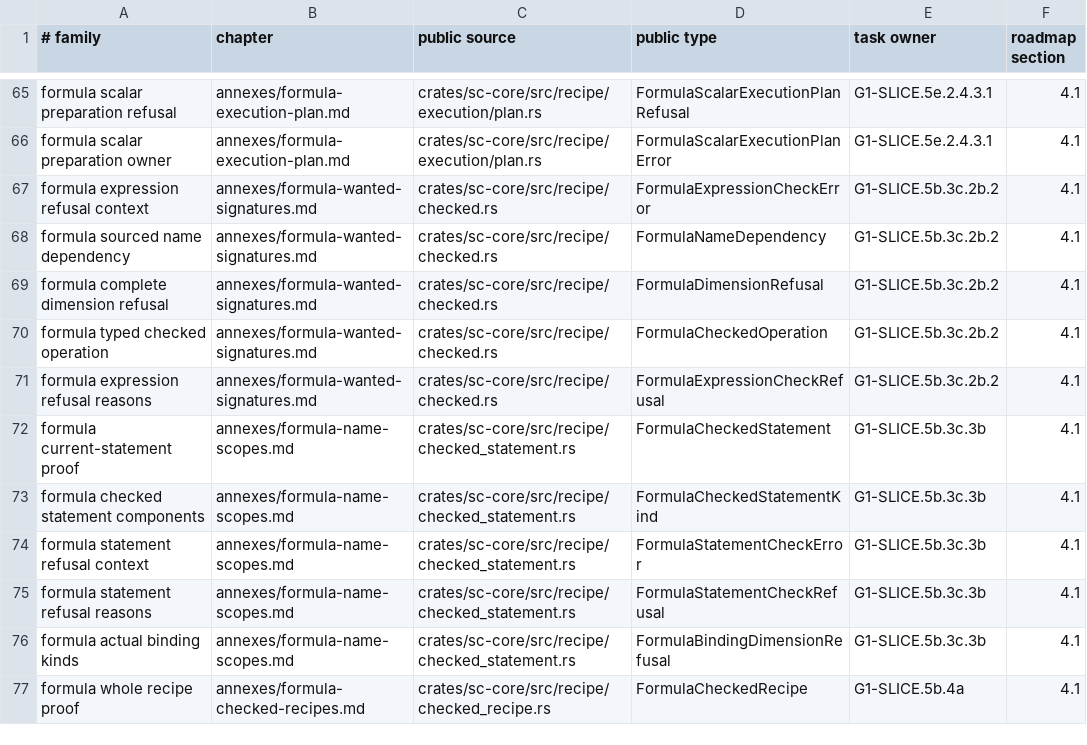
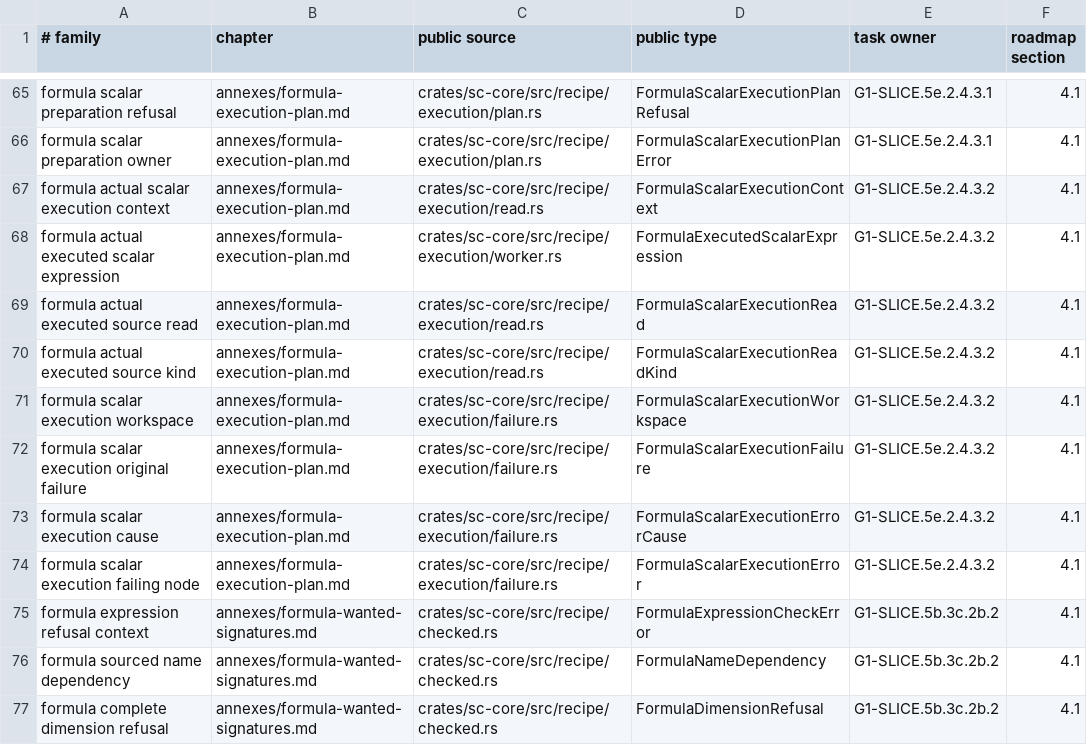
Before and after one commit to rdje/stitchcad, a TSV file: docs/tasks/artifacts/book_publication/status.tsv, drawn as a sheet; only a part is shown, gaps mark what is left out; the shorter side is filled out with more unchanged rows.

Commit message:
STITCHCAD-G1-0579 (leaf G1-SLICE.5e.2.4.3.2): execute actual bounded sourced scalar expressions
Consume real node proofs and bound sources with iterative tasks, selected-only branches and exact kernels.
Retain actual read provenance and failure nodes without binding conversion or callback-supplied AST values.

```diff
--- a/docs/tasks/artifacts/book_publication/status.tsv
+++ b/docs/tasks/artifacts/book_publication/status.tsv
@@ -66,2 +66,10 @@ formula scalar preparation refusal	annexes/formula-execution-plan.md	crates/sc-c
 formula scalar preparation owner	annexes/formula-execution-plan.md	crates/sc-core/src/recipe/execution/plan.rs	FormulaScalarExecutionPlanError	G1-SLICE.5e.2.4.3.1	4.1
+formula actual scalar execution context	annexes/formula-execution-plan.md	crates/sc-core/src/recipe/execution/read.rs	FormulaScalarExecutionContext	G1-SLICE.5e.2.4.3.2	4.1
+formula actual executed scalar expression	annexes/formula-execution-plan.md	crates/sc-core/src/recipe/execution/worker.rs	FormulaExecutedScalarExpression	G1-SLICE.5e.2.4.3.2	4.1
+formula actual executed source read	annexes/formula-execution-plan.md	crates/sc-core/src/recipe/execution/read.rs	FormulaScalarExecutionRead	G1-SLICE.5e.2.4.3.2	4.1
+formula actual executed source kind	annexes/formula-execution-plan.md	crates/sc-core/src/recipe/execution/read.rs	FormulaScalarExecutionReadKind	G1-SLICE.5e.2.4.3.2	4.1
+formula scalar execution workspace	annexes/formula-execution-plan.md	crates/sc-core/src/recipe/execution/failure.rs	FormulaScalarExecutionWorkspace	G1-SLICE.5e.2.4.3.2	4.1
+formula scalar execution original failure	annexes/formula-execution-plan.md	crates/sc-core/src/recipe/execution/failure.rs	FormulaScalarExecutionFailure	G1-SLICE.5e.2.4.3.2	4.1
+formula scalar execution cause	annexes/formula-execution-plan.md	crates/sc-core/src/recipe/execution/failure.rs	FormulaScalarExecutionErrorCause	G1-SLICE.5e.2.4.3.2	4.1
+formula scalar execution failing node	annexes/formula-execution-plan.md	crates/sc-core/src/recipe/execution/failure.rs	FormulaScalarExecutionError	G1-SLICE.5e.2.4.3.2	4.1
 formula expression refusal context	annexes/formula-wanted-signatures.md	crates/sc-core/src/recipe/checked.rs	FormulaExpressionCheckError	G1-SLICE.5b.3c.2b.2	4.1
```
Also changed, not shown: 23 other files.
